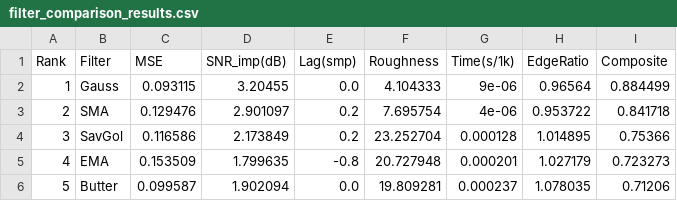
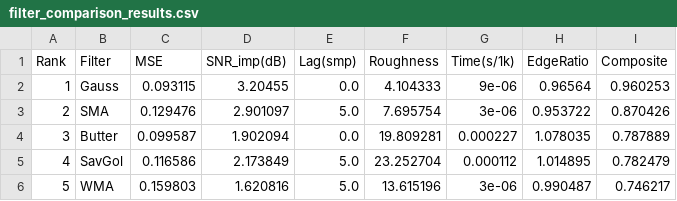
Before and after one commit to pxf0797/filter-algorithms-research, a CSV file: tools/filter_comparison_results.csv, drawn as a sheet; only a part is shown; the diff covers the shown part only.

```diff
--- a/tools/filter_comparison_results.csv
+++ b/tools/filter_comparison_results.csv
@@ -1,6 +1,6 @@
 Rank,Filter,MSE,SNR_imp(dB),Lag(smp),Roughness,Time(s/1k),EdgeRatio,Composite
-1,Gauss,0.093115,3.20455,0.0,4.104333,9e-06,0.96564,0.884499
-2,SMA,0.129476,2.901097,0.2,7.695754,4e-06,0.953722,0.841718
-3,SavGol,0.116586,2.173849,0.2,23.252704,0.000128,1.014895,0.75366
-4,EMA,0.153509,1.799635,-0.8,20.727948,0.000201,1.027179,0.723273
-5,Butter,0.099587,1.902094,0.0,19.809281,0.000237,1.078035,0.71206
+1,Gauss,0.093115,3.20455,0.0,4.104333,9e-06,0.96564,0.960253
+2,SMA,0.129476,2.901097,5.0,7.695754,3e-06,0.953722,0.870426
+3,Butter,0.099587,1.902094,0.0,19.809281,0.000227,1.078035,0.787889
+4,SavGol,0.116586,2.173849,5.0,23.252704,0.000112,1.014895,0.782479
+5,WMA,0.159803,1.620816,5.0,13.615196,3e-06,0.990487,0.746217
```
Also changed, not shown: 24 edited cells elsewhere in this file, 5 other files.
